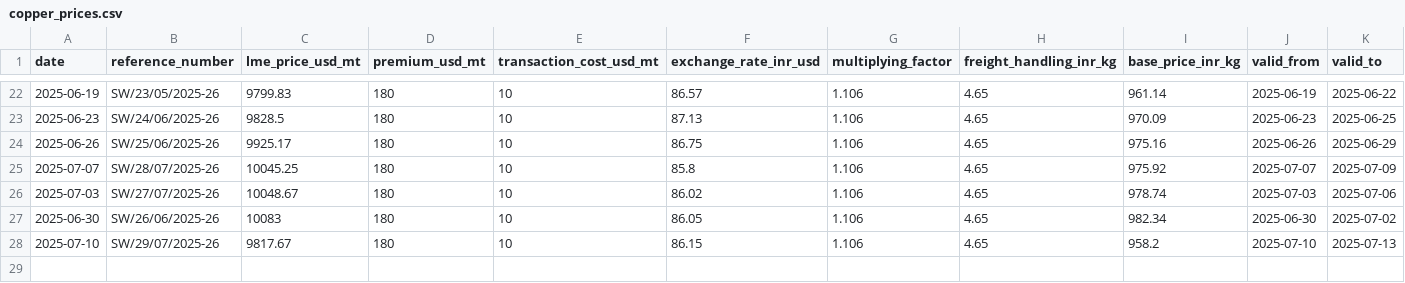
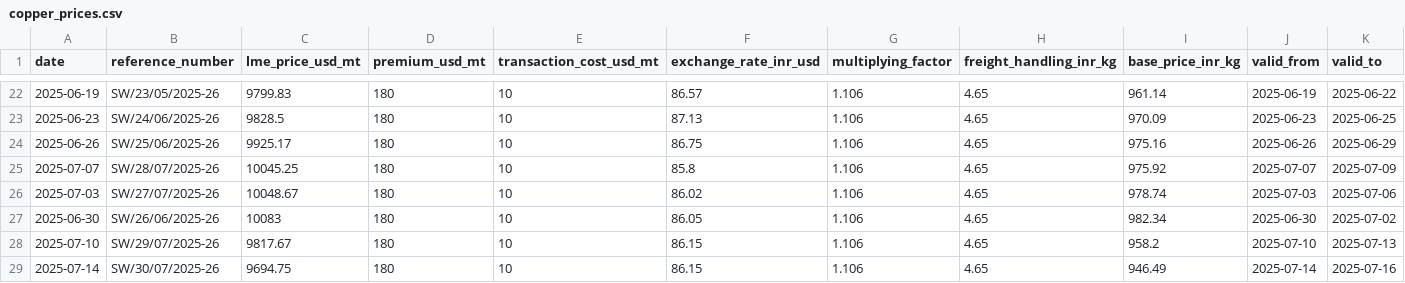
Before and after one commit to iodize6399/wwmai-copper-data, a CSV file: data/processed/copper_prices.csv, drawn as a sheet; only a part is shown, gaps mark what is left out.

```diff
--- a/data/processed/copper_prices.csv
+++ b/data/processed/copper_prices.csv
@@ -28 +28,2 @@ date,reference_number,lme_price_usd_mt,premium_usd_mt,transaction_cost_usd_mt,ex
 2025-07-10,SW/29/07/2025-26,9817.67,180,10,86.15,1.106,4.65,958.2,2025-07-10,2025-07-13
+2025-07-14,SW/30/07/2025-26,9694.75,180,10,86.15,1.106,4.65,946.49,2025-07-14,2025-07-16
```
Also changed, not shown: data/raw/pdf_db.csv, 1 other file.
